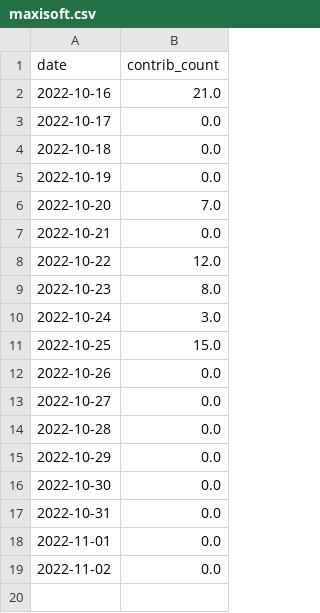
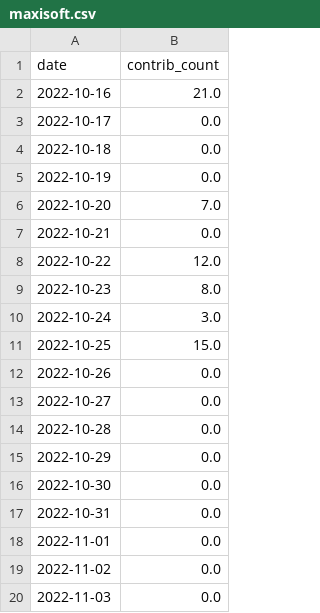
Before and after one commit to maxisoft/github-contributions-predictor, a CSV file: maxisoft.csv, drawn as a sheet.

```diff
--- a/maxisoft.csv
+++ b/maxisoft.csv
@@ -19 +19,2 @@ date,contrib_count
 2022-11-02,0.0
+2022-11-03,0.0
```
Also changed, not shown: tieonlinux.csv.
